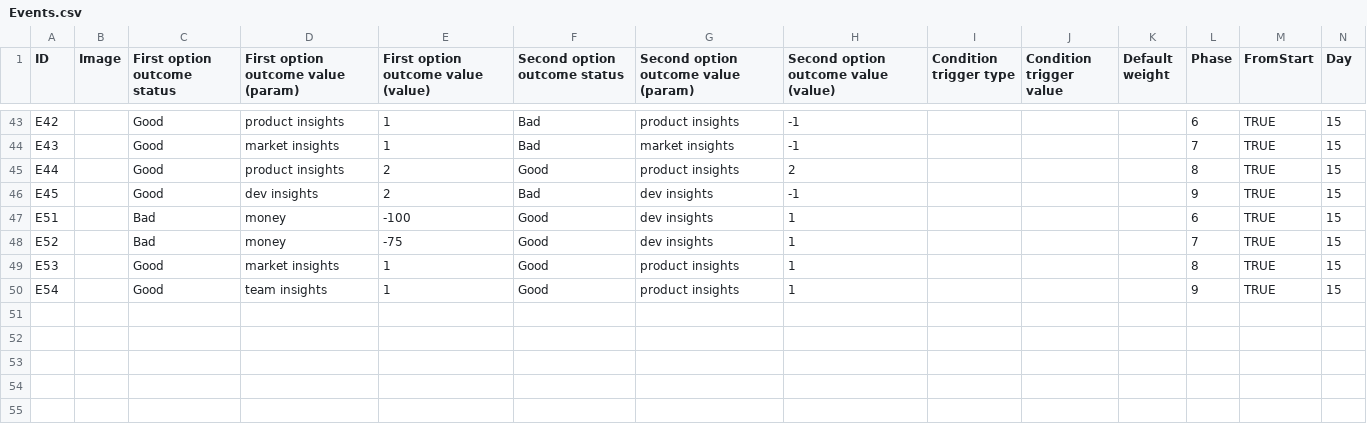
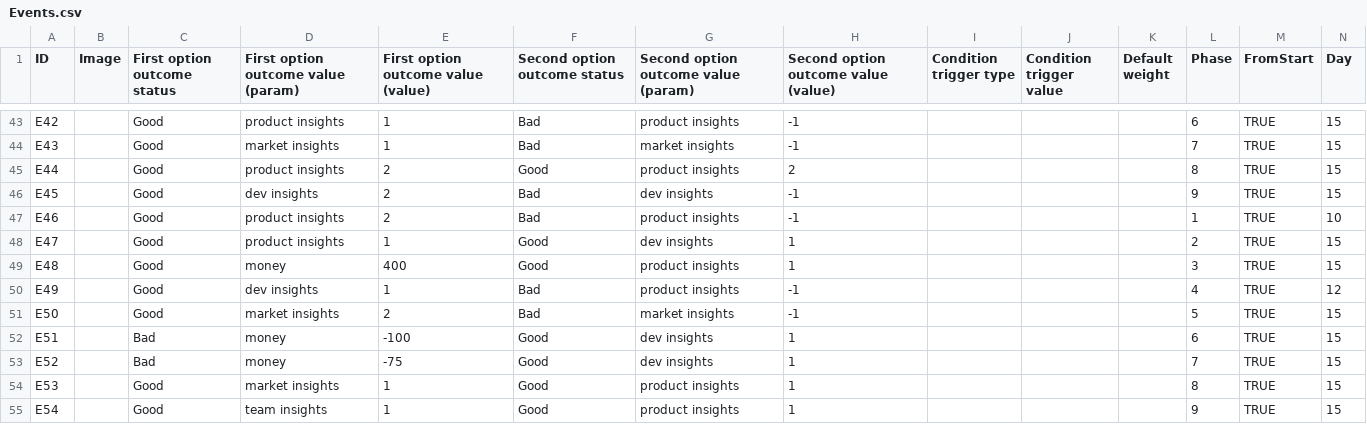
Before and after one commit to Kazakh-British-Technical-University/dpgsim, a CSV file: dpg_sim_export/Data/Events.csv, drawn as a sheet; only a part is shown, gaps mark what is left out; the diff names each change by its address in the sheet, - before the commit and + after, or states it on an @@ line.

Commit message:
Add Field Clinic scenario file, menu entry and events E46-E50

```diff
--- a/dpg_sim_export/Data/Events.csv
+++ b/dpg_sim_export/Data/Events.csv
+row 47: E46 |  | Good | product insights | 2 | Bad | product insights | -1 |  |  |  | 1 | TRUE | 10
+row 48: E47 |  | Good | product insights | 1 | Good | dev insights | 1 |  |  |  | 2 | TRUE | 15
+row 49: E48 |  | Good | money | 400 | Good | product insights | 1 |  |  |  | 3 | TRUE | 15
+row 50: E49 |  | Good | dev insights | 1 | Bad | product insights | -1 |  |  |  | 4 | TRUE | 12
+row 51: E50 |  | Good | market insights | 2 | Bad | market insights | -1 |  |  |  | 5 | TRUE | 15
```
Also changed, not shown: dpg_sim_export/Data/en/Events.csv, 3 other files.
